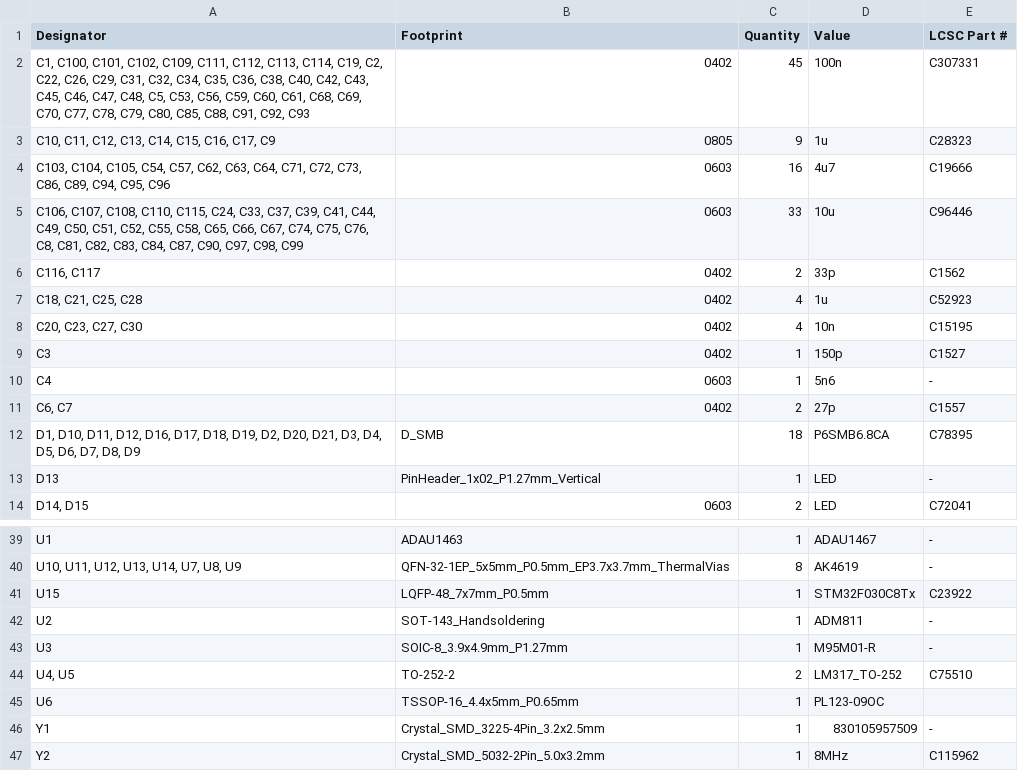
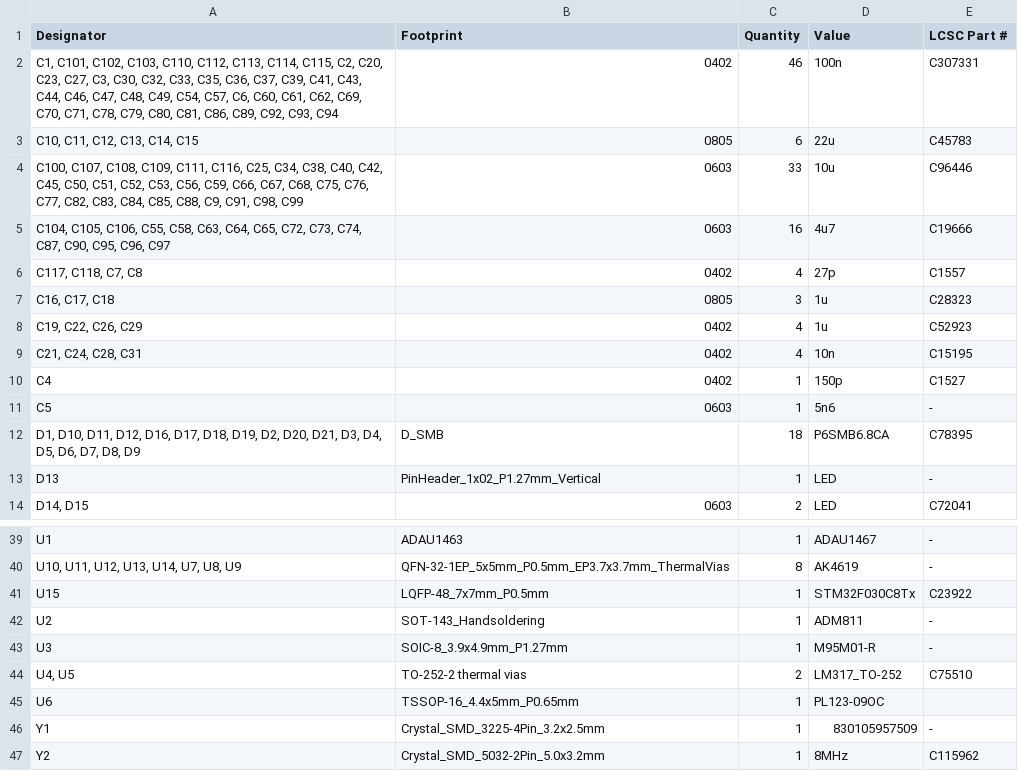
Before and after one commit to Gemuesesaft/SmallDSP, a CSV file: Fabrication/SmallDSPMaxi/Rev1_0/bom.csv, drawn as a sheet; only a part is shown, gaps mark what is left out; the diff covers the shown part only.

```diff
--- a/Fabrication/SmallDSPMaxi/Rev1_0/bom.csv
+++ b/Fabrication/SmallDSPMaxi/Rev1_0/bom.csv
@@ -1,12 +1,12 @@
 Designator,Footprint,Quantity,Value,LCSC Part #
-"C1, C100, C101, C102, C109, C111, C112, C113, C114, C19, C2, C22, C26, C29, C31, C32, C34, C35, C36, C38, C40, C42, C43, C45, C46, C47, C48, C5, C53, C56, C59, C60, C61, C68, C69, C70, C77, C78, C79, C80, C85, C88, C91, C92, C93",0402,45,100n,C307331
-"C10, C11, C12, C13, C14, C15, C16, C17, C9",0805,9,1u,C28323
-"C103, C104, C105, C54, C57, C62, C63, C64, C71, C72, C73, C86, C89, C94, C95, C96",0603,16,4u7,C19666
-"C106, C107, C108, C110, C115, C24, C33, C37, C39, C41, C44, C49, C50, C51, C52, C55, C58, C65, C66, C67, C74, C75, C76, C8, C81, C82, C83, C84, C87, C90, C97, C98, C99",0603,33,10u,C96446
-"C116, C117",0402,2,33p,C1562
-"C18, C21, C25, C28",0402,4,1u,C52923
-"C20, C23, C27, C30",0402,4,10n,C15195
-C3,0402,1,150p,C1527
-C4,0603,1,5n6,-
-"C6, C7",0402,2,27p,C1557
+"C1, C101, C102, C103, C110, C112, C113, C114, C115, C2, C20, C23, C27, C3, C30, C32, C33, C35, C36, C37, C39, C41, C43, C44, C46, C47, C48, C49, C54, C57, C6, C60, C61, C62, C69, C70, C71, C78, C79, C80, C81, C86, C89, C92, C93, C94",0402,46,100n,C307331
+"C10, C11, C12, C13, C14, C15",0805,6,22u,C45783
+"C100, C107, C108, C109, C111, C116, C25, C34, C38, C40, C42, C45, C50, C51, C52, C53, C56, C59, C66, C67, C68, C75, C76, C77, C82, C83, C84, C85, C88, C9, C91, C98, C99",0603,33,10u,C96446
+"C104, C105, C106, C55, C58, C63, C64, C65, C72, C73, C74, C87, C90, C95, C96, C97",0603,16,4u7,C19666
+"C117, C118, C7, C8",0402,4,27p,C1557
+"C16, C17, C18",0805,3,1u,C28323
+"C19, C22, C26, C29",0402,4,1u,C52923
+"C21, C24, C28, C31",0402,4,10n,C15195
+C4,0402,1,150p,C1527
+C5,0603,1,5n6,-
 "D1, D10, D11, D12, D16, D17, D18, D19, D2, D20, D21, D3, D4, D5, D6, D7, D8, D9",D_SMB,18,P6SMB6.8CA,C78395
@@ -43,3 +43,3 @@ U2,SOT-143_Handsoldering,1,ADM811,-
 U3,SOIC-8_3.9x4.9mm_P1.27mm,1,M95M01-R,-
-"U4, U5",TO-252-2,2,LM317_TO-252,C75510
+"U4, U5",TO-252-2 thermal vias,2,LM317_TO-252,C75510
 U6,TSSOP-16_4.4x5mm_P0.65mm,1,PL123-09OC,
```
Also changed, not shown: 19 edited cells elsewhere in this file, Fabrication/SmallDSPMaxi/Rev1_0/designators.csv, Fabrication/SmallDSPMaxi/Rev1_0/positions.csv, 12 other files.
